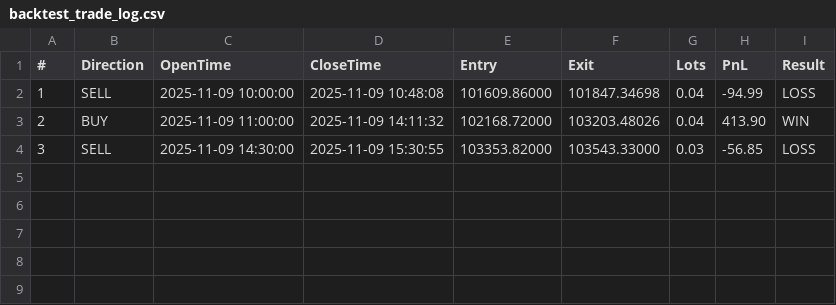
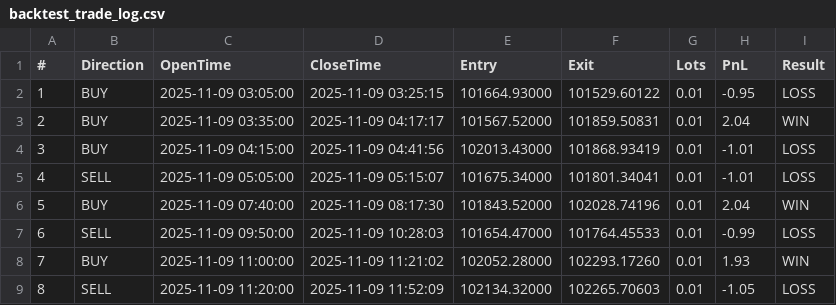
Before and after one commit to GIOKTH/forex-btc-scraping, a CSV file: backtest_trade_log.csv, drawn as a sheet.

```diff
--- a/backtest_trade_log.csv
+++ b/backtest_trade_log.csv
@@ -1,4 +1,9 @@
 #,Direction,OpenTime,CloseTime,Entry,Exit,Lots,PnL,Result
-1,SELL,2025-11-09 10:00:00,2025-11-09 10:48:08,101609.86000,101847.34698,0.04,-94.99,LOSS
-2,BUY,2025-11-09 11:00:00,2025-11-09 14:11:32,102168.72000,103203.48026,0.04,413.90,WIN
-3,SELL,2025-11-09 14:30:00,2025-11-09 15:30:55,103353.82000,103543.33000,0.03,-56.85,LOSS
+1,BUY,2025-11-09 03:05:00,2025-11-09 03:25:15,101664.93000,101529.60122,0.01,-0.95,LOSS
+2,BUY,2025-11-09 03:35:00,2025-11-09 04:17:17,101567.52000,101859.50831,0.01,2.04,WIN
+3,BUY,2025-11-09 04:15:00,2025-11-09 04:41:56,102013.43000,101868.93419,0.01,-1.01,LOSS
+4,SELL,2025-11-09 05:05:00,2025-11-09 05:15:07,101675.34000,101801.34041,0.01,-1.01,LOSS
+5,BUY,2025-11-09 07:40:00,2025-11-09 08:17:30,101843.52000,102028.74196,0.01,2.04,WIN
+6,SELL,2025-11-09 09:50:00,2025-11-09 10:28:03,101654.47000,101764.45533,0.01,-0.99,LOSS
+7,BUY,2025-11-09 11:00:00,2025-11-09 11:21:02,102052.28000,102293.17260,0.01,1.93,WIN
+8,SELL,2025-11-09 11:20:00,2025-11-09 11:52:09,102134.32000,102265.70603,0.01,-1.05,LOSS
```
Also changed, not shown: 5 other files.
